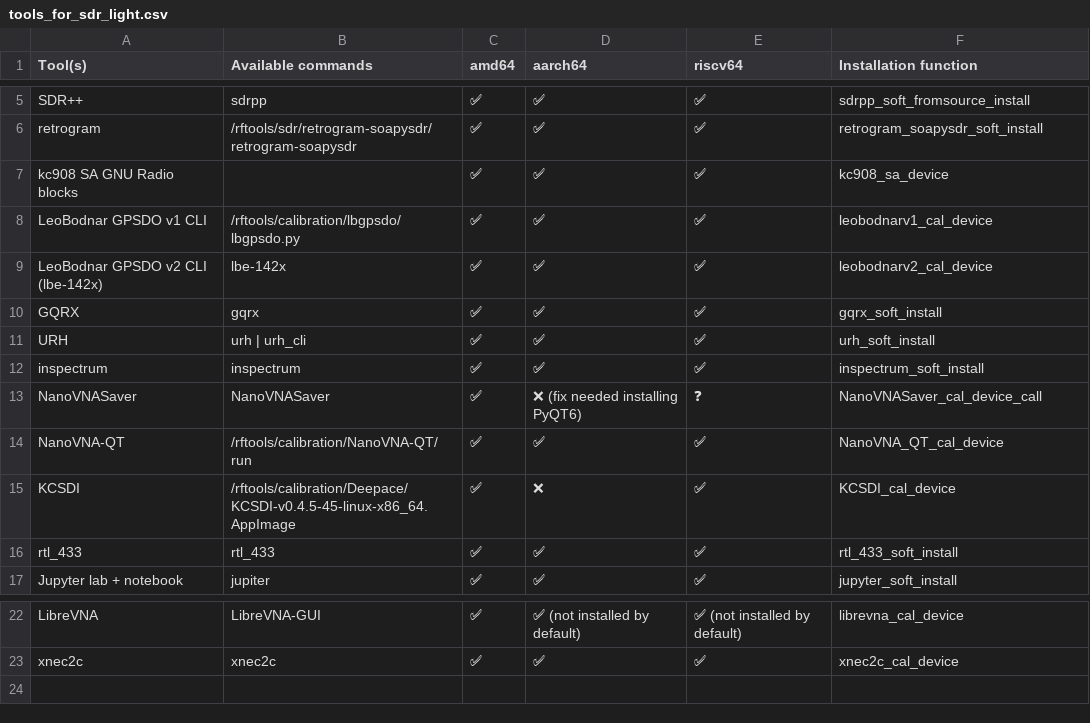
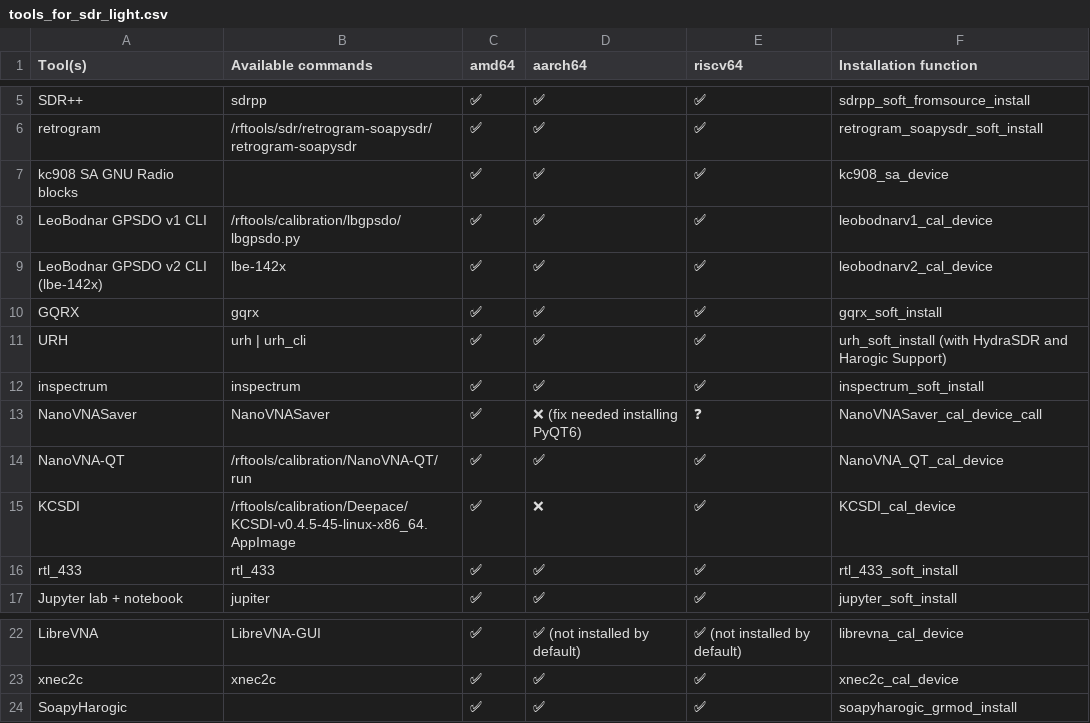
Before and after one commit to PentHertz/rfswift-doc-v2, a CSV file: content/docs/guide/tools_for_sdr_light.csv, drawn as a sheet; only a part is shown, gaps mark what is left out.

Commit message:
Adding support ref

```diff
--- a/content/docs/guide/tools_for_sdr_light.csv
+++ b/content/docs/guide/tools_for_sdr_light.csv
@@ -10,3 +10,3 @@ LeoBodnar GPSDO v2 CLI (lbe-142x),lbe-142x,✅  ,✅  ,✅ , leobodnarv2_cal_dev
 GQRX,gqrx,✅  ,✅  ,✅, gqrx_soft_install
-URH,urh | urh_cli,✅  ,✅  ,✅ , urh_soft_install
+URH,urh | urh_cli,✅  ,✅  ,✅ , urh_soft_install (with HydraSDR and Harogic Support)
 inspectrum,inspectrum,✅  ,✅  ,✅, inspectrum_soft_install
@@ -23 +23,2 @@ LibreVNA,LibreVNA-GUI,✅  ,✅ (not installed by default) ,✅ (not installed b
 xnec2c,xnec2c,✅  ,✅  ,✅, xnec2c_cal_device
+SoapyHarogic,,✅  ,✅  ,✅, soapyharogic_grmod_install
```
Also changed, not shown: content/docs/guide/tools_for_sdr_full.csv.
